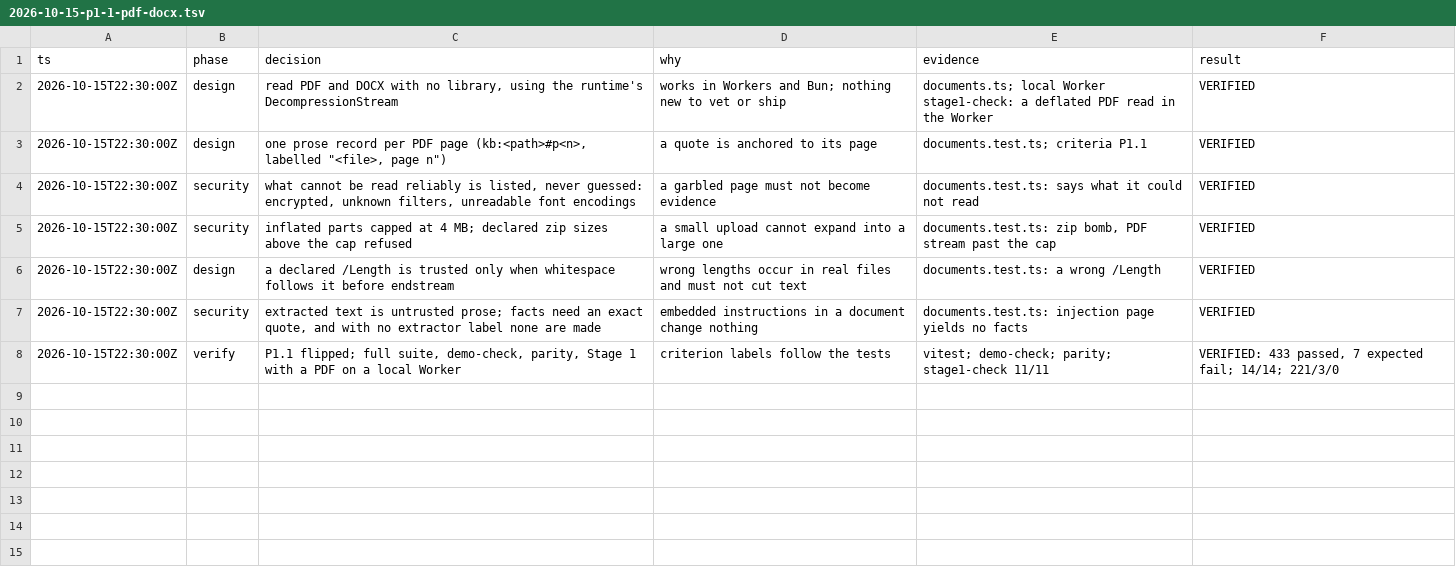
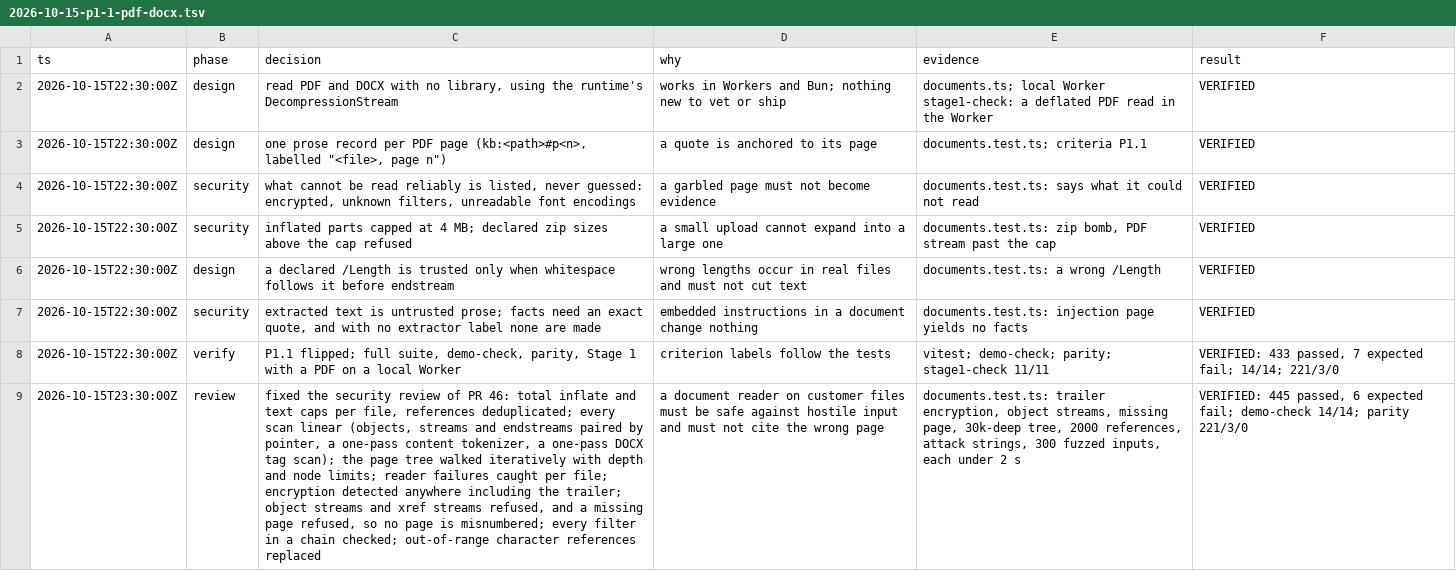
Before and after one commit to GRC-Engineer/crowbo, a TSV file: docs/decisions/2026-10-15-p1-1-pdf-docx.tsv, drawn as a sheet; the diff names each change by its address in the sheet, - before the commit and + after, or states it on an @@ line.

```diff
--- a/docs/decisions/2026-10-15-p1-1-pdf-docx.tsv
+++ b/docs/decisions/2026-10-15-p1-1-pdf-docx.tsv
+row 9: 2026-10-15T23:30:00Z | review | fixed the security review of PR 46: total inflate and text caps per file, references deduplicated; every scan linear (objects, streams and endstreams paired by pointer, a one-pass content tokenizer, a one-pass DOCX tag scan); the page tree walked iteratively with depth and node limits; reader failures caught per file; encryption detected anywhere including the trailer; object streams and xref streams refused, and a missing page refused, so no page is misnumbered; every filter in a chain checked; out-of-range character references replaced | a document reader on customer files must be safe against hostile input and must not cite the wrong page | documents.test.ts: trailer encryption, object streams, missing page, 30k-deep tree, 2000 references, attack strings, 300 fuzzed inputs, each under 2 s | VERIFIED: 445 passed, 6 expected fail; demo-check 14/14; parity 221/3/0
```
Also changed, not shown: 4 other files.
